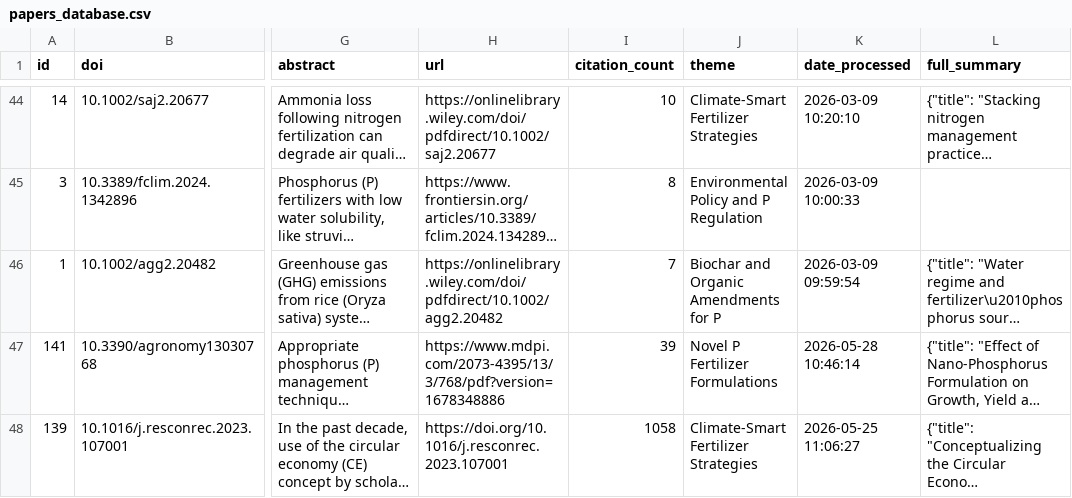
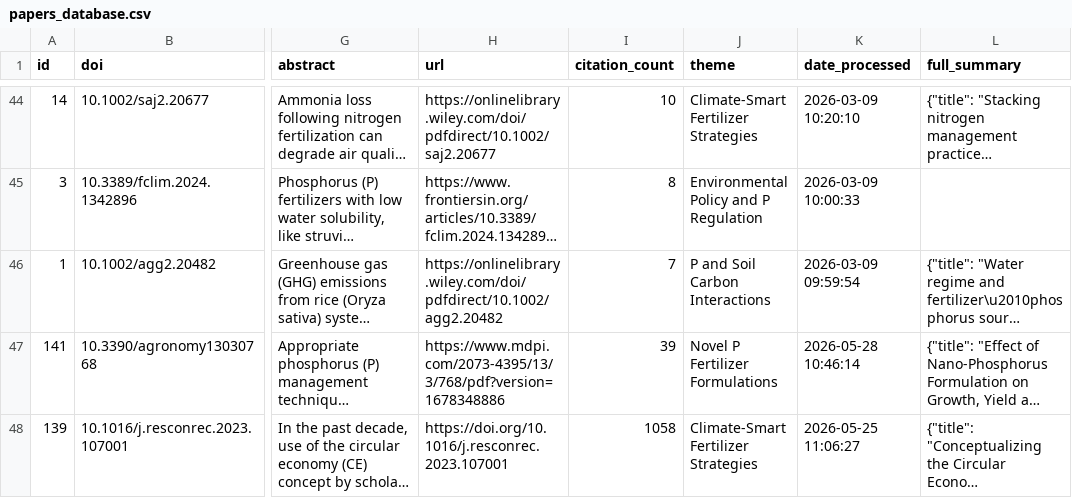
Before and after one commit to medboullouz1-alt/phosphorus-research-agent-, a CSV file: data/papers_database.csv, drawn as a sheet; only a part is shown, gaps mark what is left out; long unchanged cells end in …; the diff names each change by its address in the sheet, - before the commit and + after, or states it on an @@ line.

```diff
--- a/data/papers_database.csv
+++ b/data/papers_database.csv
-J46 (theme): Biochar and Organic Amendments for P
+J46 (theme): P and Soil Carbon Interactions
```
Also changed, not shown: 2 other files.
